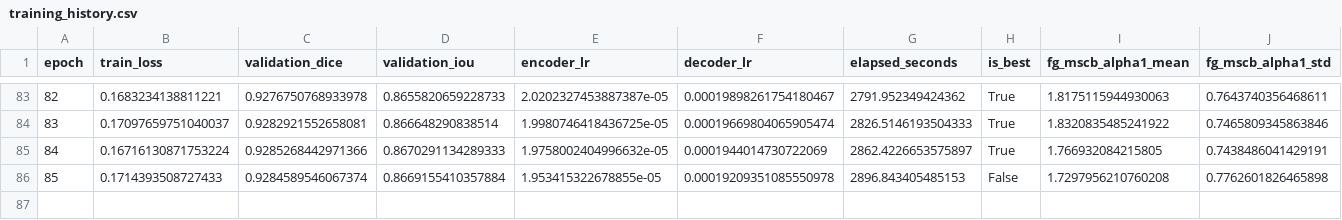
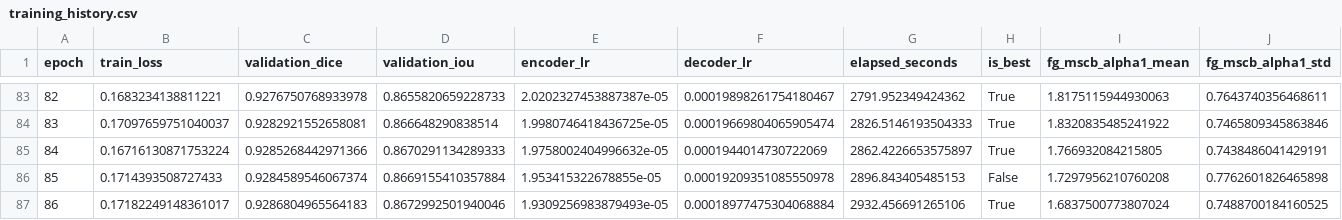
Before and after one commit to shosseinj/Convnext-unet, a CSV file: one_seed_results/ablation/50_fafem_residual_frequency_guided_partial_deformable_mscb_stage3_warmup_cosine/seed_42/training_history.csv, drawn as a sheet; only a part is shown, gaps mark what is left out; rows hold the shown columns only; the diff names each change by its address in the sheet, - before the commit and + after, or states it on an @@ line.

```diff
--- a/one_seed_results/ablation/50_fafem_residual_frequency_guided_partial_deformable_mscb_stage3_warmup_cosine/seed_42/training_history.csv
+++ b/one_seed_results/ablation/50_fafem_residual_frequency_guided_partial_deformable_mscb_stage3_warmup_cosine/seed_42/training_history.csv
+row 87: 86 | 0.17182249148361017 | 0.9286804965564183 | 0.8672992501940046 | 1.9309256983879493e-05 | 0.00018977475304068884 | 2932.456691265106 | True | 1.6837500773807024 | 0.7488700184160525
```
Also changed, not shown: 29 other files.
